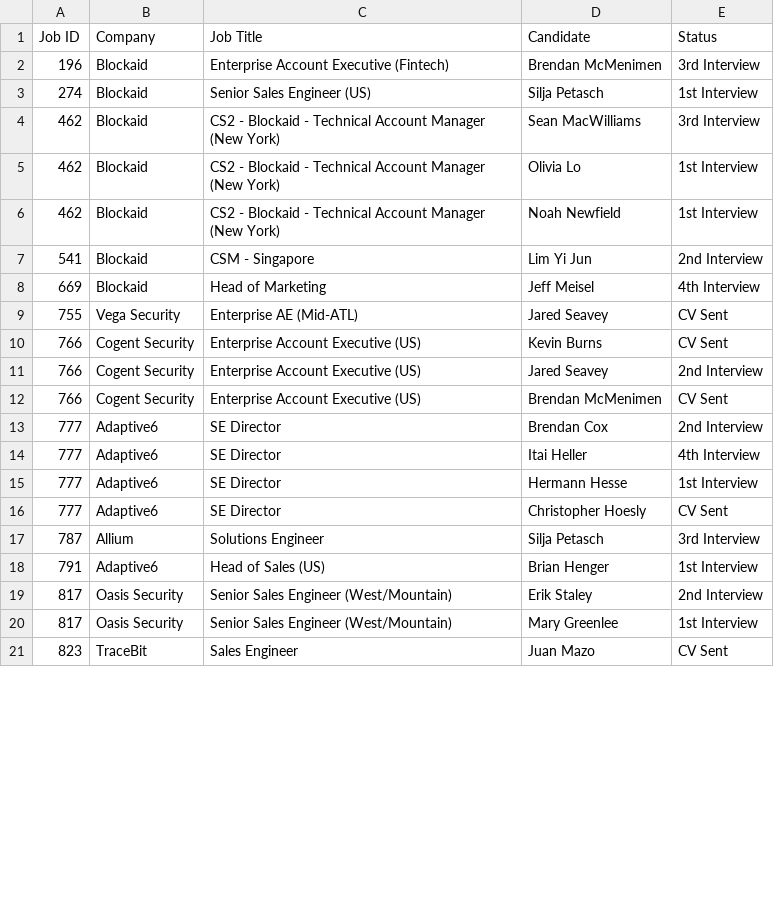
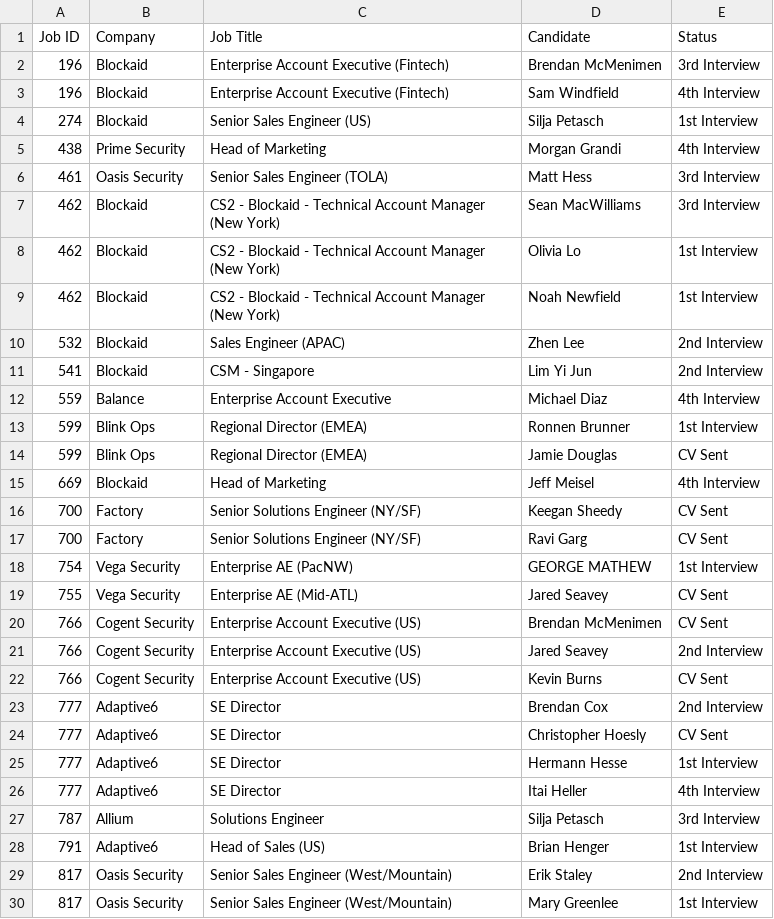
Before and after one commit to tonyfromvietnam/individual-in-play-candidate, a CSV file: Consultant_Active_Reports/Active_Candidates_Brad_Houston.csv, drawn as a sheet; only a part is shown; the shorter side is filled out with more unchanged rows; the diff covers the shown part only.

```diff
--- a/Consultant_Active_Reports/Active_Candidates_Brad_Houston.csv
+++ b/Consultant_Active_Reports/Active_Candidates_Brad_Houston.csv
@@ -2,3 +2,6 @@ Job ID,Company,Job Title,Candidate,Status
 196,Blockaid,Enterprise Account Executive (Fintech),Brendan McMenimen,3rd Interview
+196,Blockaid,Enterprise Account Executive (Fintech),Sam Windfield,4th Interview
 274,Blockaid,Senior Sales Engineer (US),Silja Petasch,1st Interview
+438,Prime Security,Head of Marketing,Morgan Grandi,4th Interview
+461,Oasis Security,Senior Sales Engineer (TOLA),Matt Hess,3rd Interview
 462,Blockaid,CS2 - Blockaid - Technical Account Manager (New York),Sean MacWilliams,3rd Interview
@@ -6,12 +9,19 @@ Job ID,Company,Job Title,Candidate,Status
 462,Blockaid,CS2 - Blockaid - Technical Account Manager (New York),Noah Newfield,1st Interview
+532,Blockaid,Sales Engineer (APAC),Zhen Lee,2nd Interview
 541,Blockaid,CSM - Singapore,Lim Yi Jun,2nd Interview
+559,Balance,Enterprise Account Executive,Michael Diaz,4th Interview
+599,Blink Ops,Regional Director (EMEA),Ronnen Brunner,1st Interview
+599,Blink Ops,Regional Director (EMEA),Jamie Douglas,CV Sent
 669,Blockaid,Head of Marketing,Jeff Meisel,4th Interview
+700,Factory,Senior Solutions Engineer (NY/SF),Keegan Sheedy,CV Sent
+700,Factory,Senior Solutions Engineer (NY/SF),Ravi Garg,CV Sent
+754,Vega Security,Enterprise AE (PacNW),GEORGE MATHEW,1st Interview
 755,Vega Security,Enterprise AE (Mid-ATL),Jared Seavey,CV Sent
+766,Cogent Security,Enterprise Account Executive (US),Brendan McMenimen,CV Sent
+766,Cogent Security,Enterprise Account Executive (US),Jared Seavey,2nd Interview
 766,Cogent Security,Enterprise Account Executive (US),Kevin Burns,CV Sent
-766,Cogent Security,Enterprise Account Executive (US),Jared Seavey,2nd Interview
-766,Cogent Security,Enterprise Account Executive (US),Brendan McMenimen,CV Sent
 777,Adaptive6,SE Director,Brendan Cox,2nd Interview
+777,Adaptive6,SE Director,Christopher Hoesly,CV Sent
+777,Adaptive6,SE Director,Hermann Hesse,1st Interview
 777,Adaptive6,SE Director,Itai Heller,4th Interview
-777,Adaptive6,SE Director,Hermann Hesse,1st Interview
-777,Adaptive6,SE Director,Christopher Hoesly,CV Sent
 787,Allium,Solutions Engineer,Silja Petasch,3rd Interview
```
Also changed, not shown: 2 moved rows elsewhere in this file, Consultant_Active_Reports/Active_Candidates_Annalisa_Girgenti.csv, Consultant_Active_Reports/Active_Candidates_Harry_Thornton.csv, 31 other files.
